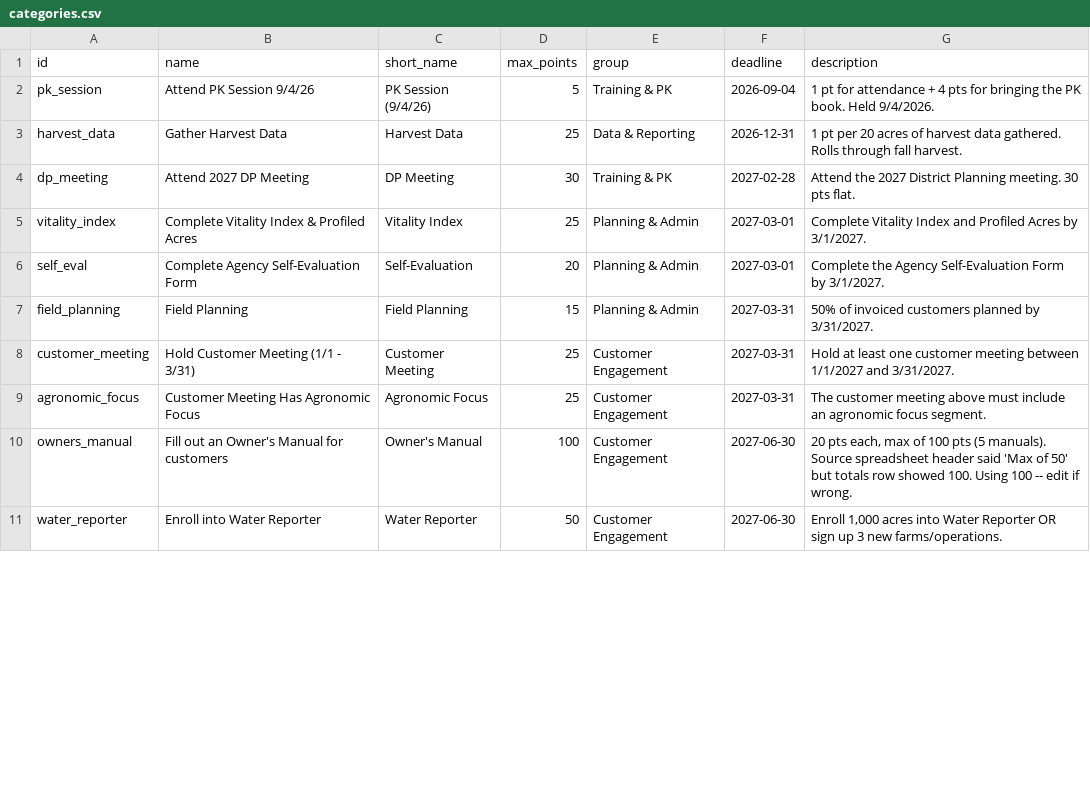
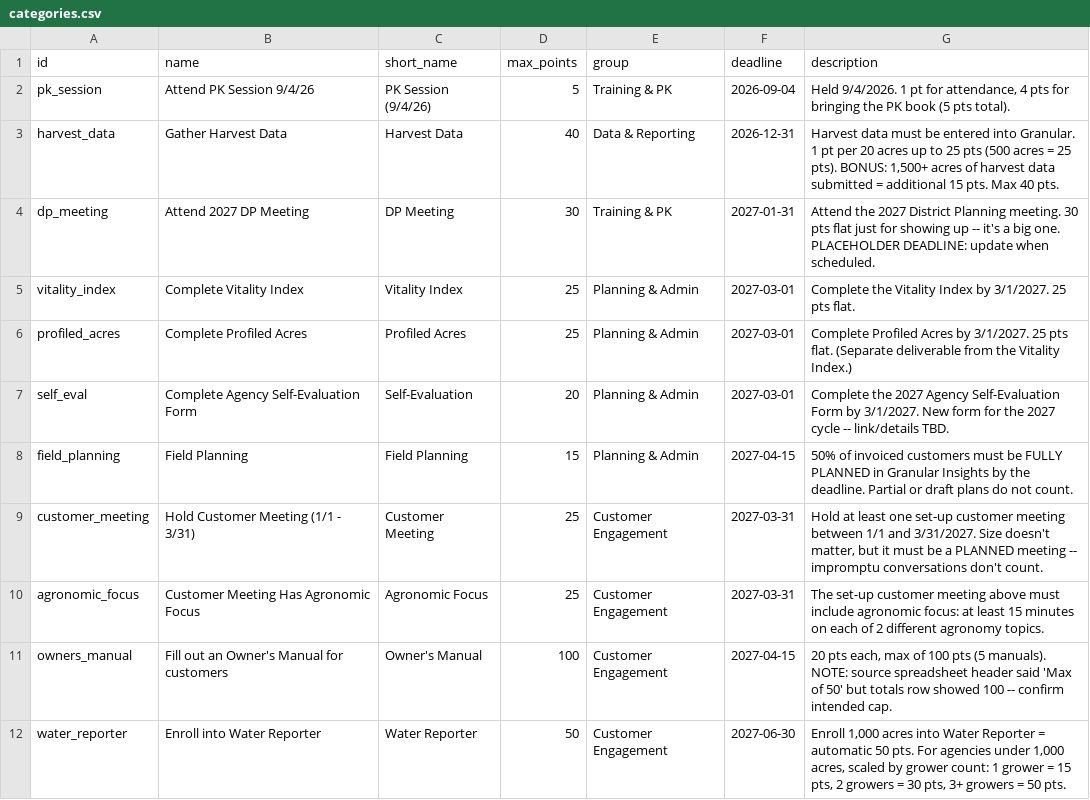
Before and after one commit to Otto-9092/Rep-Scoreboard, a CSV file: data/categories.csv, drawn as a sheet; only a part is shown; the diff covers the shown part only.

```diff
--- a/data/categories.csv
+++ b/data/categories.csv
@@ -1,11 +1,12 @@
 id,name,short_name,max_points,group,deadline,description
-pk_session,Attend PK Session 9/4/26,PK Session (9/4/26),5,Training & PK,2026-09-04,"1 pt for attendance + 4 pts for bringing the PK book. Held 9/4/2026."
-harvest_data,Gather Harvest Data,Harvest Data,25,Data & Reporting,2026-12-31,"1 pt per 20 acres of harvest data gathered. Rolls through fall harvest."
-dp_meeting,Attend 2027 DP Meeting,DP Meeting,30,Training & PK,2027-02-28,"Attend the 2027 District Planning meeting. 30 pts flat."
-vitality_index,Complete Vitality Index & Profiled Acres,Vitality Index,25,Planning & Admin,2027-03-01,"Complete Vitality Index and Profiled Acres by 3/1/2027."
-self_eval,Complete Agency Self-Evaluation Form,Self-Evaluation,20,Planning & Admin,2027-03-01,"Complete the Agency Self-Evaluation Form by 3/1/2027."
-field_planning,Field Planning,Field Planning,15,Planning & Admin,2027-03-31,"50% of invoiced customers planned by 3/31/2027."
-customer_meeting,Hold Customer Meeting (1/1 - 3/31),Customer Meeting,25,Customer Engagement,2027-03-31,"Hold at least one customer meeting between 1/1/2027 and 3/31/2027."
-agronomic_focus,Customer Meeting Has Agronomic Focus,Agronomic Focus,25,Customer Engagement,2027-03-31,"The customer meeting above must include an agronomic focus segment."
-owners_manual,"Fill out an Owner's Manual for customers",Owner's Manual,100,Customer Engagement,2027-06-30,"20 pts each, max of 100 pts (5 manuals). Source spreadsheet header said 'Max of 50' but totals row showed 100. Using 100 -- edit if wrong."
-water_reporter,Enroll into Water Reporter,Water Reporter,50,Customer Engagement,2027-06-30,"Enroll 1,000 acres into Water Reporter OR sign up 3 new farms/operations."
+pk_session,Attend PK Session 9/4/26,PK Session (9/4/26),5,Training & PK,2026-09-04,"Held 9/4/2026. 1 pt for attendance, 4 pts for bringing the PK book (5 pts total)."
+harvest_data,Gather Harvest Data,Harvest Data,40,Data & Reporting,2026-12-31,"Harvest data must be entered into Granular. 1 pt per 20 acres up to 25 pts (500 acres = 25 pts). BONUS: 1,500+ acres of harvest data submitted = additional 15 pts. Max 40 pts."
+dp_meeting,Attend 2027 DP Meeting,DP Meeting,30,Training & PK,2027-01-31,Attend the 2027 District Planning meeting. 30 pts flat just for showing up -- it's a big one. PLACEHOLDER DEADLINE: update when scheduled.
+vitality_index,Complete Vitality Index,Vitality Index,25,Planning & Admin,2027-03-01,Complete the Vitality Index by 3/1/2027. 25 pts flat.
+profiled_acres,Complete Profiled Acres,Profiled Acres,25,Planning & Admin,2027-03-01,Complete Profiled Acres by 3/1/2027. 25 pts flat. (Separate deliverable from the Vitality Index.)
+self_eval,Complete Agency Self-Evaluation Form,Self-Evaluation,20,Planning & Admin,2027-03-01,Complete the 2027 Agency Self-Evaluation Form by 3/1/2027. New form for the 2027 cycle -- link/details TBD.
+field_planning,Field Planning,Field Planning,15,Planning & Admin,2027-04-15,50% of invoiced customers must be FULLY PLANNED in Granular Insights by the deadline. Partial or draft plans do not count.
+customer_meeting,Hold Customer Meeting (1/1 - 3/31),Customer Meeting,25,Customer Engagement,2027-03-31,"Hold at least one set-up customer meeting between 1/1 and 3/31/2027. Size doesn't matter, but it must be a PLANNED meeting -- impromptu conversations don't count."
+agronomic_focus,Customer Meeting Has Agronomic Focus,Agronomic Focus,25,Customer Engagement,2027-03-31,The set-up customer meeting above must include agronomic focus: at least 15 minutes on each of 2 different agronomy topics.
+owners_manual,Fill out an Owner's Manual for customers,Owner's Manual,100,Customer Engagement,2027-04-15,"20 pts each, max of 100 pts (5 manuals). NOTE: source spreadsheet header said 'Max of 50' but totals row showed 100 -- confirm intended cap."
+water_reporter,Enroll into Water Reporter,Water Reporter,50,Customer Engagement,2027-06-30,"Enroll 1,000 acres into Water Reporter = automatic 50 pts. For agencies under 1,000 acres, scaled by grower count: 1 grower = 15 pts, 2 growers = 30 pts, 3+ growers = 50 pts."
```
Also changed, not shown: 12 edited cells elsewhere in this file, data/events.csv, data/scores.csv, 8 other files.
